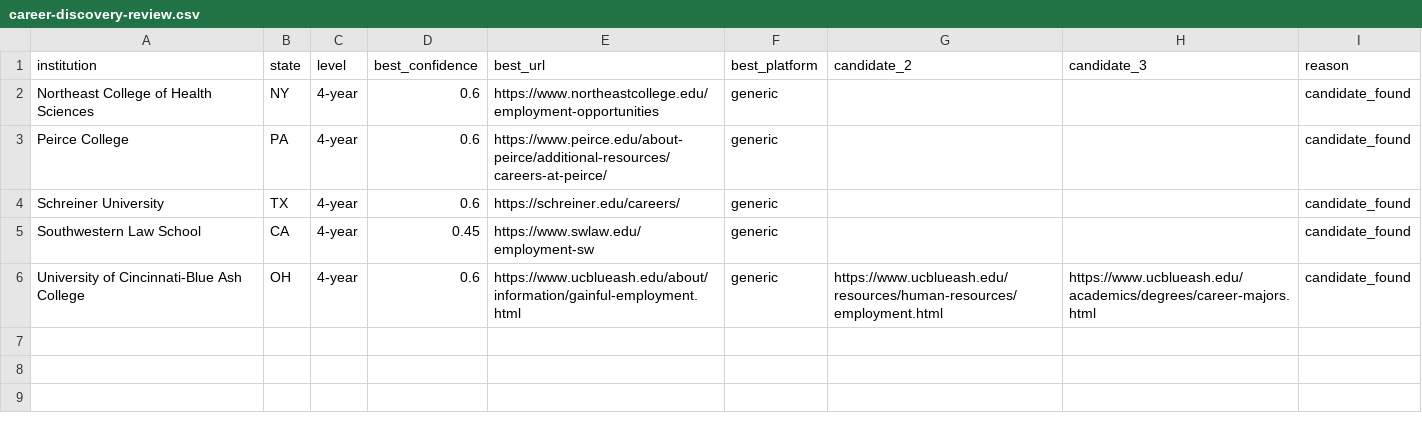
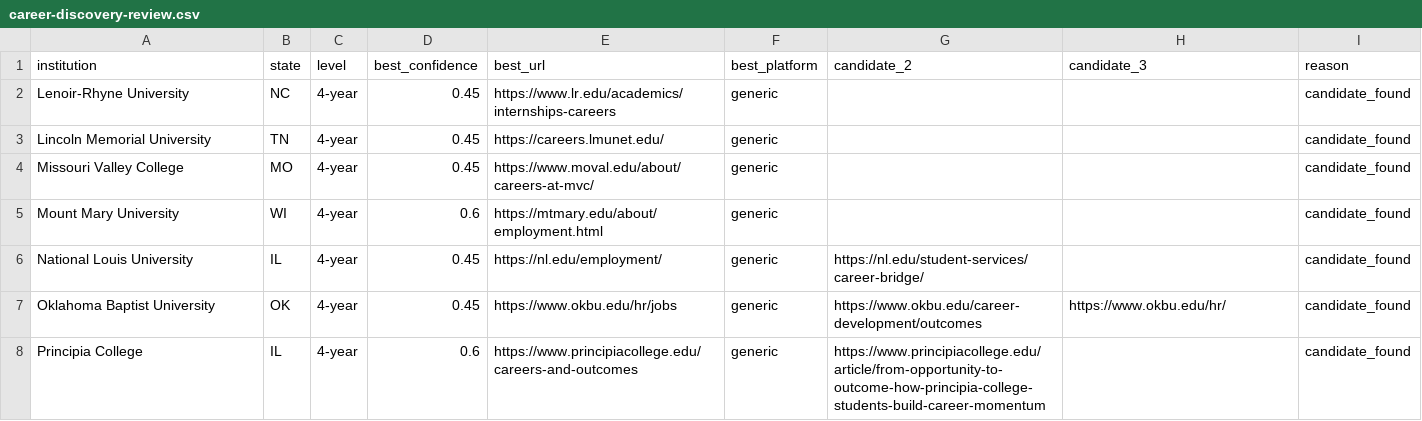
Before and after one commit to sazeka/Faculty-Jobs, a CSV file: generated/career-discovery-review.csv, drawn as a sheet.

Commit message:
Complete fifth four-year coverage pass

```diff
--- a/generated/career-discovery-review.csv
+++ b/generated/career-discovery-review.csv
@@ -1,6 +1,8 @@
 institution,state,level,best_confidence,best_url,best_platform,candidate_2,candidate_3,reason
-Northeast College of Health Sciences,NY,4-year,0.6,https://www.northeastcollege.edu/employment-opportunities,generic,,,candidate_found
-Peirce College,PA,4-year,0.6,https://www.peirce.edu/about-peirce/additional-resources/careers-at-peirce/,generic,,,candidate_found
-Schreiner University,TX,4-year,0.6,https://schreiner.edu/careers/,generic,,,candidate_found
-Southwestern Law School,CA,4-year,0.45,https://www.swlaw.edu/employment-sw,generic,,,candidate_found
-University of Cincinnati-Blue Ash College,OH,4-year,0.6,https://www.ucblueash.edu/about/information/gainful-employment.html,generic,https://www.ucblueash.edu/resources/human-resources/employment.html,https://www.ucblueash.edu/academics/degrees/career-majors.html,candidate_found
+Lenoir-Rhyne University,NC,4-year,0.45,https://www.lr.edu/academics/internships-careers,generic,,,candidate_found
+Lincoln Memorial University,TN,4-year,0.45,https://careers.lmunet.edu/,generic,,,candidate_found
+Missouri Valley College,MO,4-year,0.45,https://www.moval.edu/about/careers-at-mvc/,generic,,,candidate_found
+Mount Mary University,WI,4-year,0.6,https://mtmary.edu/about/employment.html,generic,,,candidate_found
+National Louis University,IL,4-year,0.45,https://nl.edu/employment/,generic,https://nl.edu/student-services/career-bridge/,,candidate_found
+Oklahoma Baptist University,OK,4-year,0.45,https://www.okbu.edu/hr/jobs,generic,https://www.okbu.edu/career-development/outcomes,https://www.okbu.edu/hr/,candidate_found
+Principia College,IL,4-year,0.6,https://www.principiacollege.edu/careers-and-outcomes,generic,https://www.principiacollege.edu/article/from-opportunity-to-outcome-how-principia-college-students-build-career-momentum,,candidate_found
```
Also changed, not shown: 7 other files.
